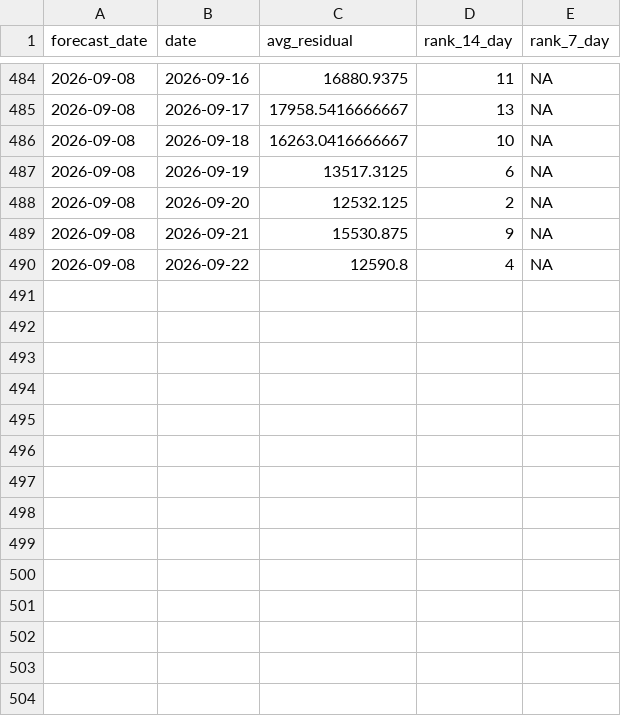
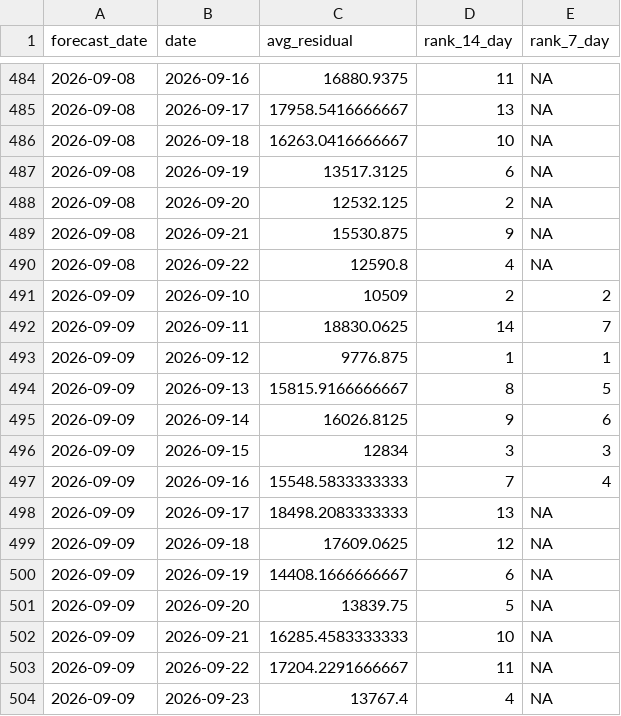
Before and after one commit to SamInnes26/electricity-forecast, a CSV file: data/forecast_history.csv, drawn as a sheet; only a part is shown, gaps mark what is left out; the diff names each change by its address in the sheet, - before the commit and + after, or states it on an @@ line.

```diff
--- a/data/forecast_history.csv
+++ b/data/forecast_history.csv
+row 491: 2026-09-09 | 2026-09-10 | 10509 | 2 | 2
+row 492: 2026-09-09 | 2026-09-11 | 18830.0625 | 14 | 7
+row 493: 2026-09-09 | 2026-09-12 | 9776.875 | 1 | 1
+row 494: 2026-09-09 | 2026-09-13 | 15815.9166666667 | 8 | 5
+row 495: 2026-09-09 | 2026-09-14 | 16026.8125 | 9 | 6
+row 496: 2026-09-09 | 2026-09-15 | 12834 | 3 | 3
+row 497: 2026-09-09 | 2026-09-16 | 15548.5833333333 | 7 | 4
+row 498: 2026-09-09 | 2026-09-17 | 18498.2083333333 | 13 | NA
+row 499: 2026-09-09 | 2026-09-18 | 17609.0625 | 12 | NA
+row 500: 2026-09-09 | 2026-09-19 | 14408.1666666667 | 6 | NA
+row 501: 2026-09-09 | 2026-09-20 | 13839.75 | 5 | NA
+row 502: 2026-09-09 | 2026-09-21 | 16285.4583333333 | 10 | NA
+row 503: 2026-09-09 | 2026-09-22 | 17204.2291666667 | 11 | NA
+row 504: 2026-09-09 | 2026-09-23 | 13767.4 | 4 | NA
```
Also changed, not shown: data/latest_forecast.csv, data/tracker_price_history.csv, 1 other file.
